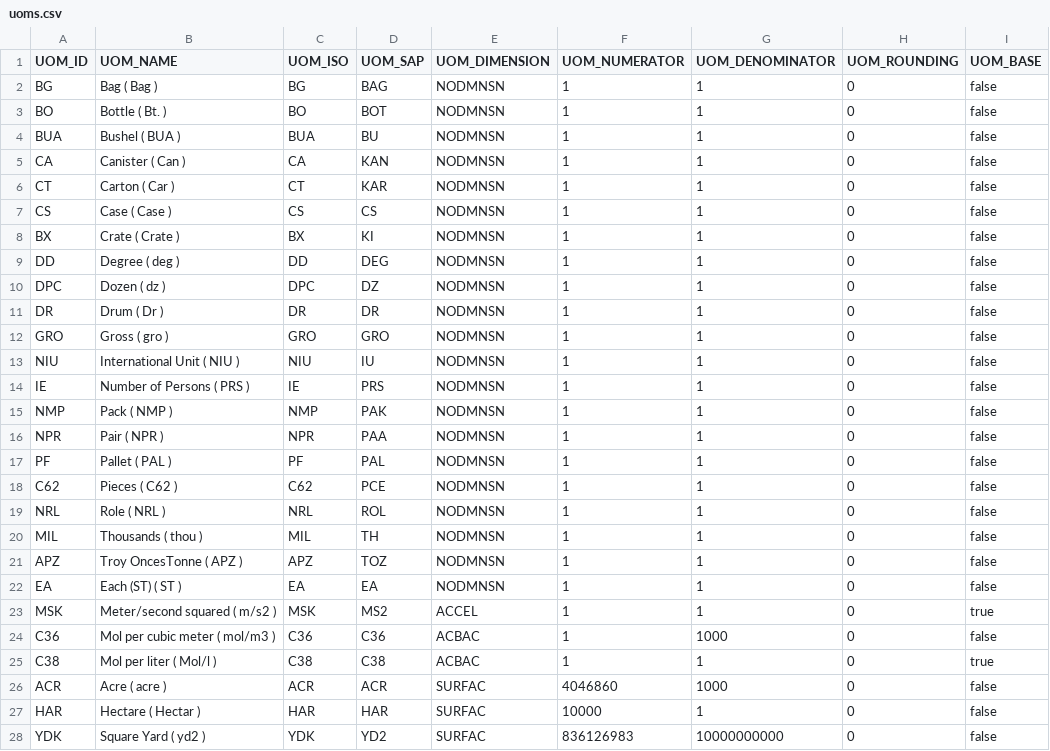
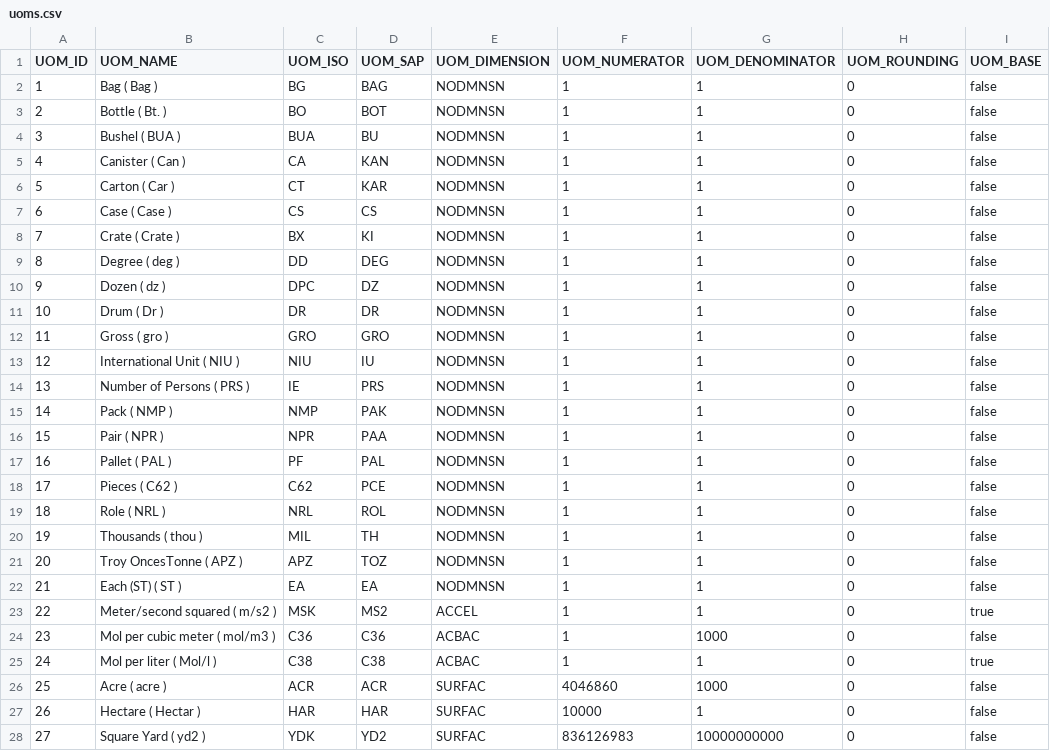
Before and after one commit to codbex/codbex-uoms-data, a CSV file: codbex-uoms-data/uoms.csv, drawn as a sheet; only a part is shown; the diff covers the shown part only.

```diff
--- a/codbex-uoms-data/uoms.csv
+++ b/codbex-uoms-data/uoms.csv
@@ -1,28 +1,28 @@
 UOM_ID,UOM_NAME,UOM_ISO,UOM_SAP,UOM_DIMENSION,UOM_NUMERATOR,UOM_DENOMINATOR,UOM_ROUNDING,UOM_BASE
-BG,Bag ( Bag ),BG,BAG,NODMNSN,1,1,0,false
-BO,Bottle ( Bt. ),BO,BOT,NODMNSN,1,1,0,false
-BUA,Bushel ( BUA ),BUA,BU,NODMNSN,1,1,0,false
-CA,Canister ( Can ),CA,KAN,NODMNSN,1,1,0,false
-CT,Carton ( Car ),CT,KAR,NODMNSN,1,1,0,false
-CS,Case ( Case ),CS,CS,NODMNSN,1,1,0,false
-BX,Crate ( Crate ),BX,KI,NODMNSN,1,1,0,false
-DD,Degree ( deg ),DD,DEG,NODMNSN,1,1,0,false
-DPC,Dozen ( dz ),DPC,DZ,NODMNSN,1,1,0,false
-DR,Drum ( Dr ),DR,DR,NODMNSN,1,1,0,false
-GRO,Gross ( gro ),GRO,GRO,NODMNSN,1,1,0,false
-NIU,International Unit ( NIU ),NIU,IU,NODMNSN,1,1,0,false
-IE,Number of Persons ( PRS ),IE,PRS,NODMNSN,1,1,0,false
-NMP,Pack ( NMP ),NMP,PAK,NODMNSN,1,1,0,false
-NPR,Pair ( NPR ),NPR,PAA,NODMNSN,1,1,0,false
-PF,Pallet ( PAL ),PF,PAL,NODMNSN,1,1,0,false
-C62,Pieces ( C62 ),C62,PCE,NODMNSN,1,1,0,false
-NRL,Role ( NRL ),NRL,ROL,NODMNSN,1,1,0,false
-MIL,Thousands ( thou ),MIL,TH,NODMNSN,1,1,0,false
-APZ,Troy OncesTonne ( APZ ),APZ,TOZ,NODMNSN,1,1,0,false
-EA,Each (ST) ( ST ),EA,EA,NODMNSN,1,1,0,false
-MSK,Meter/second squared ( m/s2 ),MSK,MS2,ACCEL,1,1,0,true
-C36,Mol per cubic meter ( mol/m3 ),C36,C36,ACBAC,1,1000,0,false
-C38,Mol per liter ( Mol/l ),C38,C38,ACBAC,1,1,0,true
-ACR,Acre ( acre ),ACR,ACR,SURFAC,4046860,1000,0,false
-HAR,Hectare ( Hectar ),HAR,HAR,SURFAC,10000,1,0,false
-YDK,Square Yard ( yd2 ),YDK,YD2,SURFAC,836126983,10000000000,0,false
+1,Bag ( Bag ),BG,BAG,NODMNSN,1,1,0,false
+2,Bottle ( Bt. ),BO,BOT,NODMNSN,1,1,0,false
+3,Bushel ( BUA ),BUA,BU,NODMNSN,1,1,0,false
+4,Canister ( Can ),CA,KAN,NODMNSN,1,1,0,false
+5,Carton ( Car ),CT,KAR,NODMNSN,1,1,0,false
+6,Case ( Case ),CS,CS,NODMNSN,1,1,0,false
+7,Crate ( Crate ),BX,KI,NODMNSN,1,1,0,false
+8,Degree ( deg ),DD,DEG,NODMNSN,1,1,0,false
+9,Dozen ( dz ),DPC,DZ,NODMNSN,1,1,0,false
+10,Drum ( Dr ),DR,DR,NODMNSN,1,1,0,false
+11,Gross ( gro ),GRO,GRO,NODMNSN,1,1,0,false
+12,International Unit ( NIU ),NIU,IU,NODMNSN,1,1,0,false
+13,Number of Persons ( PRS ),IE,PRS,NODMNSN,1,1,0,false
+14,Pack ( NMP ),NMP,PAK,NODMNSN,1,1,0,false
+15,Pair ( NPR ),NPR,PAA,NODMNSN,1,1,0,false
+16,Pallet ( PAL ),PF,PAL,NODMNSN,1,1,0,false
+17,Pieces ( C62 ),C62,PCE,NODMNSN,1,1,0,false
+18,Role ( NRL ),NRL,ROL,NODMNSN,1,1,0,false
+19,Thousands ( thou ),MIL,TH,NODMNSN,1,1,0,false
+20,Troy OncesTonne ( APZ ),APZ,TOZ,NODMNSN,1,1,0,false
+21,Each (ST) ( ST ),EA,EA,NODMNSN,1,1,0,false
+22,Meter/second squared ( m/s2 ),MSK,MS2,ACCEL,1,1,0,true
+23,Mol per cubic meter ( mol/m3 ),C36,C36,ACBAC,1,1000,0,false
+24,Mol per liter ( Mol/l ),C38,C38,ACBAC,1,1,0,true
+25,Acre ( acre ),ACR,ACR,SURFAC,4046860,1000,0,false
+26,Hectare ( Hectar ),HAR,HAR,SURFAC,10000,1,0,false
+27,Square Yard ( yd2 ),YDK,YD2,SURFAC,836126983,10000000000,0,false
```
Also changed, not shown: 156 edited cells elsewhere in this file, codbex-uoms-data/dimensions.csv.
